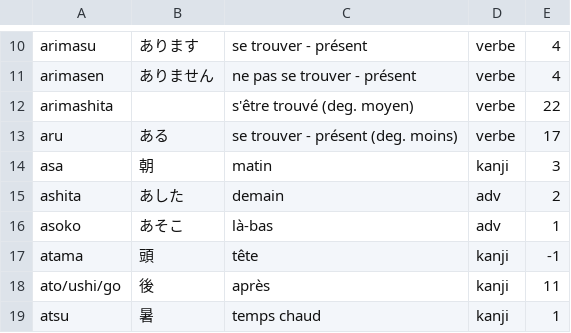
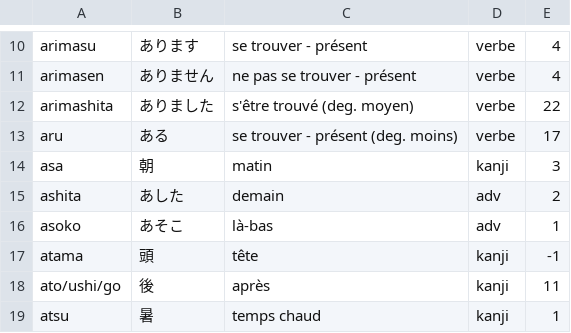
Before and after one commit to fdadeau/japonais, a CSV file: js/lecons.csv, drawn as a sheet; only a part is shown, gaps mark what is left out.

Commit message:
correction arimashita manquant

```diff
--- a/js/lecons.csv
+++ b/js/lecons.csv
@@ -11,3 +11,3 @@ arimasu ; あります ; se trouver - présent ; verbe ; 4
 arimasen ; ありません ; ne pas se trouver - présent ; verbe ; 4
-arimashita ; ; s'être trouvé (deg. moyen) ; verbe ; 22
+arimashita ; ありました ; s'être trouvé (deg. moyen) ; verbe ; 22
 aru ; ある ; se trouver - présent (deg. moins) ; verbe ; 17
```
